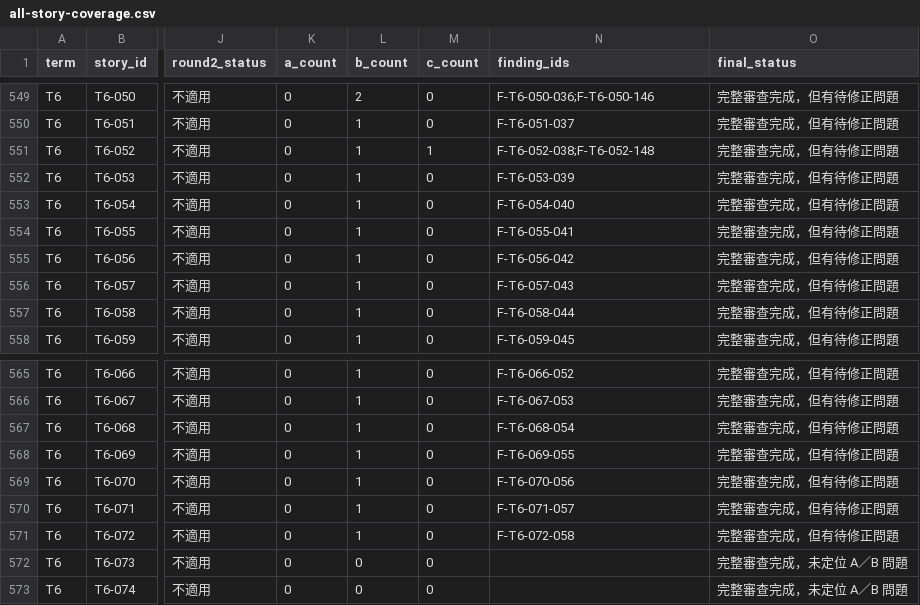
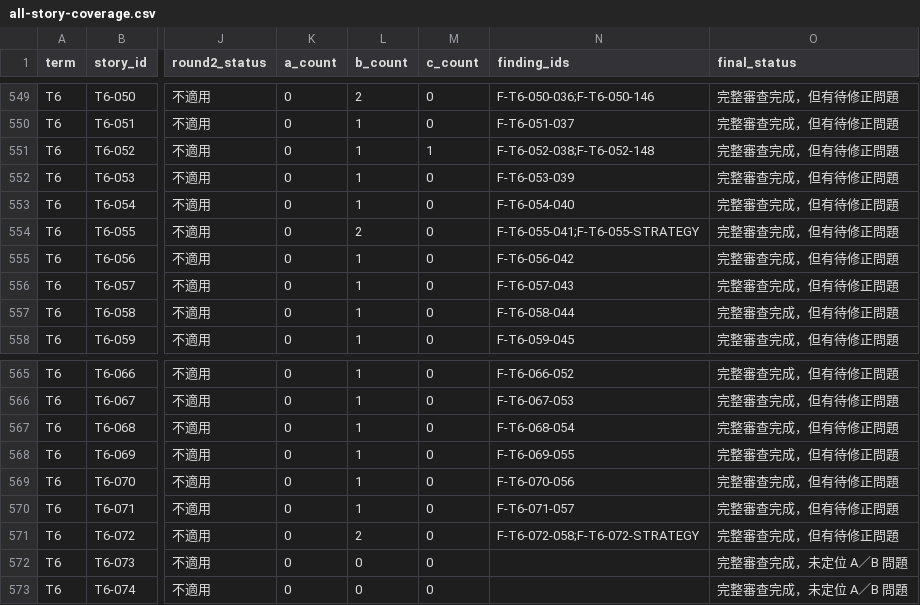
Before and after one commit to franksky1207/teacher-hell, a CSV file: reviews/stage5-story-audit/all-story-coverage.csv, drawn as a sheet; only a part is shown, gaps mark what is left out; the diff names each change by its address in the sheet, - before the commit and + after, or states it on an @@ line.

Commit message:
docs(audit): synchronize T6 additional strategy findings across 648 coverage rows

```diff
--- a/reviews/stage5-story-audit/all-story-coverage.csv
+++ b/reviews/stage5-story-audit/all-story-coverage.csv
-L554 (b_count): 1
+L554 (b_count): 2
-N554 (finding_ids): F-T6-055-041
+N554 (finding_ids): F-T6-055-041;F-T6-055-STRATEGY
-L571 (b_count): 1
+L571 (b_count): 2
-N571 (finding_ids): F-T6-072-058
+N571 (finding_ids): F-T6-072-058;F-T6-072-STRATEGY
```
